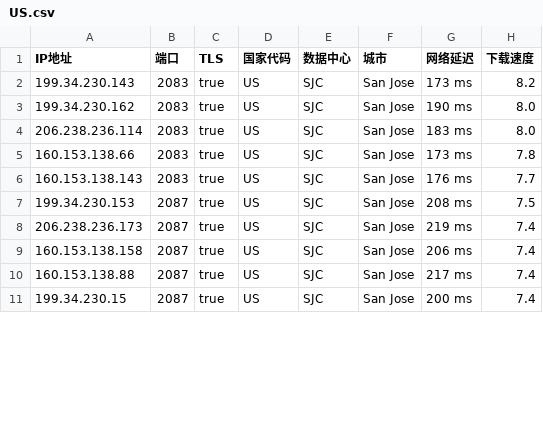
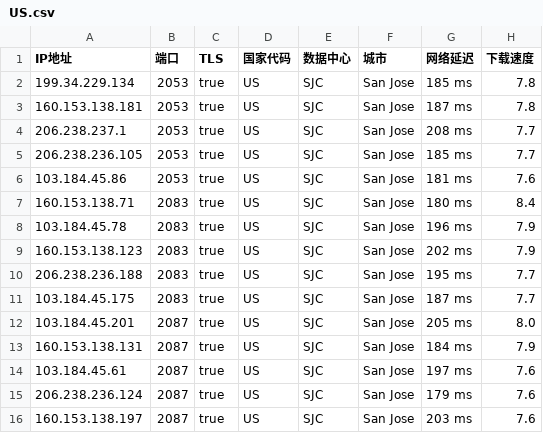
Before and after one commit to chuansuodiqiu/DownlodKV, a CSV file: US.csv, drawn as a sheet; only a part is shown; the diff covers the shown part only.

```diff
--- a/US.csv
+++ b/US.csv
@@ -1,11 +1,16 @@
 IP地址,端口,TLS,国家代码,数据中心,城市,网络延迟,下载速度
-199.34.230.143,2083,true,US,SJC,San Jose,173 ms,8.2
-199.34.230.162,2083,true,US,SJC,San Jose,190 ms,8.0
-206.238.236.114,2083,true,US,SJC,San Jose,183 ms,8.0
-160.153.138.66,2083,true,US,SJC,San Jose,173 ms,7.8
-160.153.138.143,2083,true,US,SJC,San Jose,176 ms,7.7
-199.34.230.153,2087,true,US,SJC,San Jose,208 ms,7.5
-206.238.236.173,2087,true,US,SJC,San Jose,219 ms,7.4
-160.153.138.158,2087,true,US,SJC,San Jose,206 ms,7.4
-160.153.138.88,2087,true,US,SJC,San Jose,217 ms,7.4
-199.34.230.15,2087,true,US,SJC,San Jose,200 ms,7.4
+199.34.229.134,2053,true,US,SJC,San Jose,185 ms,7.8
+160.153.138.181,2053,true,US,SJC,San Jose,187 ms,7.8
+206.238.237.1,2053,true,US,SJC,San Jose,208 ms,7.7
+206.238.236.105,2053,true,US,SJC,San Jose,185 ms,7.7
+103.184.45.86,2053,true,US,SJC,San Jose,181 ms,7.6
+160.153.138.71,2083,true,US,SJC,San Jose,180 ms,8.4
+103.184.45.78,2083,true,US,SJC,San Jose,196 ms,7.9
+160.153.138.123,2083,true,US,SJC,San Jose,202 ms,7.9
+206.238.236.188,2083,true,US,SJC,San Jose,195 ms,7.7
+103.184.45.175,2083,true,US,SJC,San Jose,187 ms,7.7
+103.184.45.201,2087,true,US,SJC,San Jose,205 ms,8.0
+160.153.138.131,2087,true,US,SJC,San Jose,184 ms,7.9
+103.184.45.61,2087,true,US,SJC,San Jose,197 ms,7.6
+206.238.236.124,2087,true,US,SJC,San Jose,179 ms,7.6
+160.153.138.197,2087,true,US,SJC,San Jose,203 ms,7.6
```
Also changed, not shown: 1 added row, 1 removed row and 37 edited cells elsewhere in this file, EU.csv, 5 other files.
